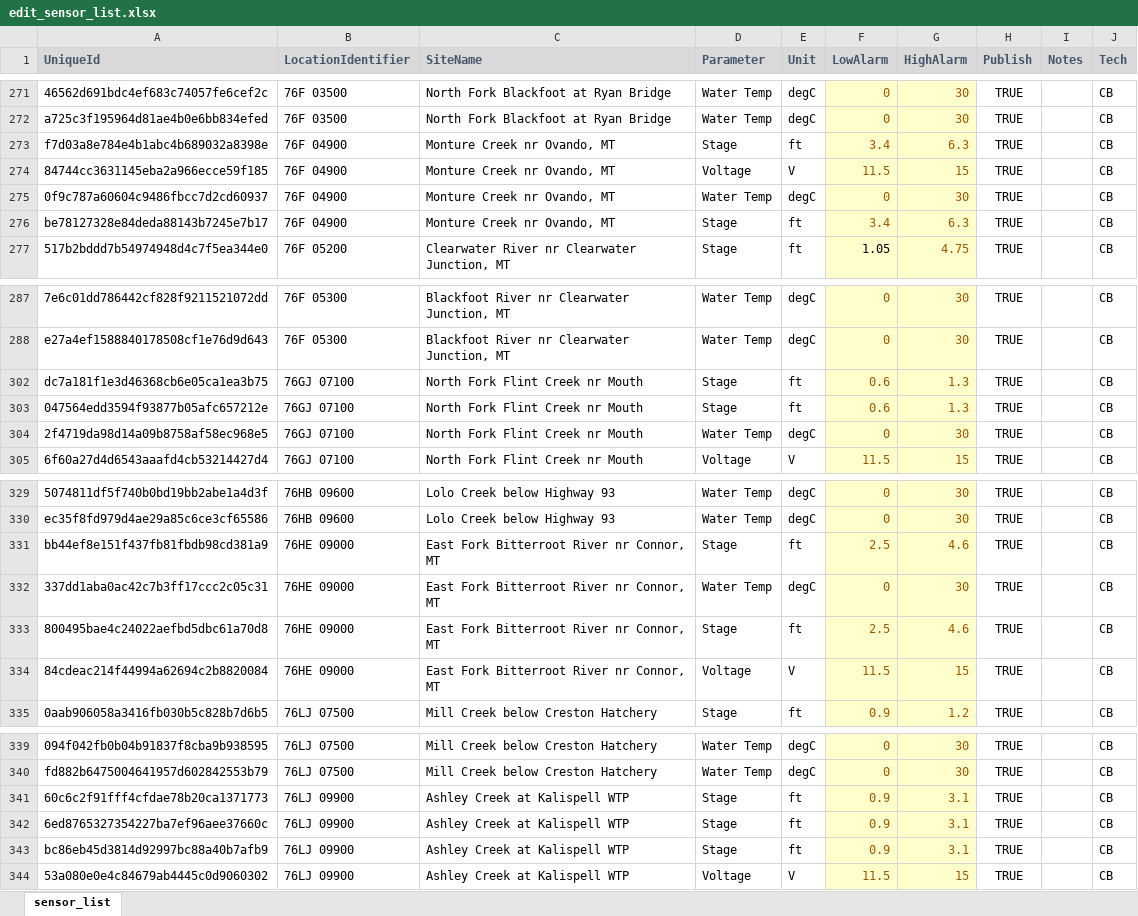
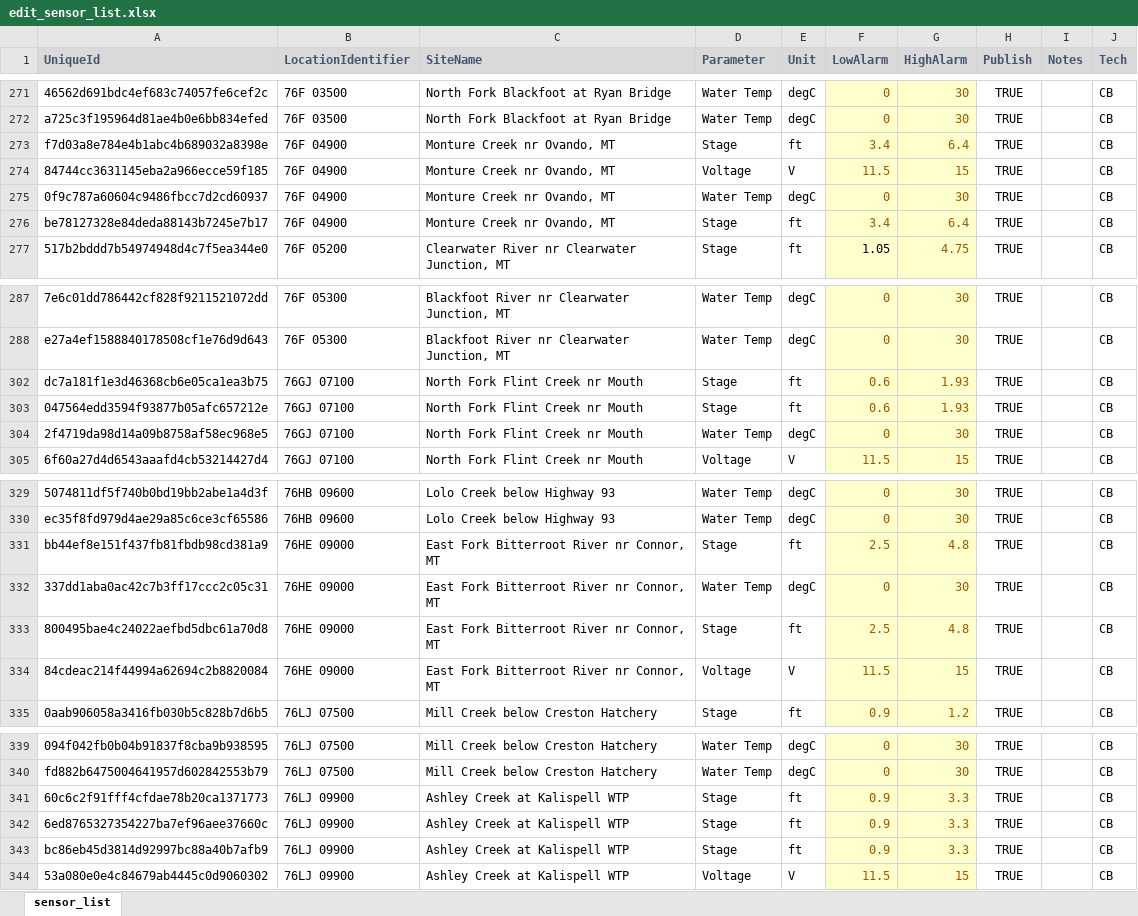
Before and after one commit to MTDNRC-WRD/Aquarius_Alarms, an Excel workbook: WSB/edit_sensor_list.xlsx, sheet sensor_list, drawn as a sheet; only a part is shown, gaps mark what is left out; values as stored, in another font and other column widths than the file's, no borders; conditional formats not drawn; the diff covers the shown part only; the diff names each change by its address in the sheet, - before the commit and + after, or states it on an @@ line.

```diff
--- a/WSB/edit_sensor_list.xlsx (sheet sensor_list)
+++ b/WSB/edit_sensor_list.xlsx (sheet sensor_list)
-G273 (HighAlarm): 6.3
+G273 (HighAlarm): 6.4
-G276 (HighAlarm): 6.3
+G276 (HighAlarm): 6.4
-G302:G303 (HighAlarm): 1.3
+G302:G303 (HighAlarm): 1.93
-G331 (HighAlarm): 4.6
+G331 (HighAlarm): 4.8
-G333 (HighAlarm): 4.6
+G333 (HighAlarm): 4.8
-G341:G343 (HighAlarm): 3.1
+G341:G343 (HighAlarm): 3.3
```
Also changed, not shown: 3 added rows and 8 edited cells elsewhere in this sheet, hidden cells, Q_Alarm/edit_q_list.xlsx, 27 other files.
